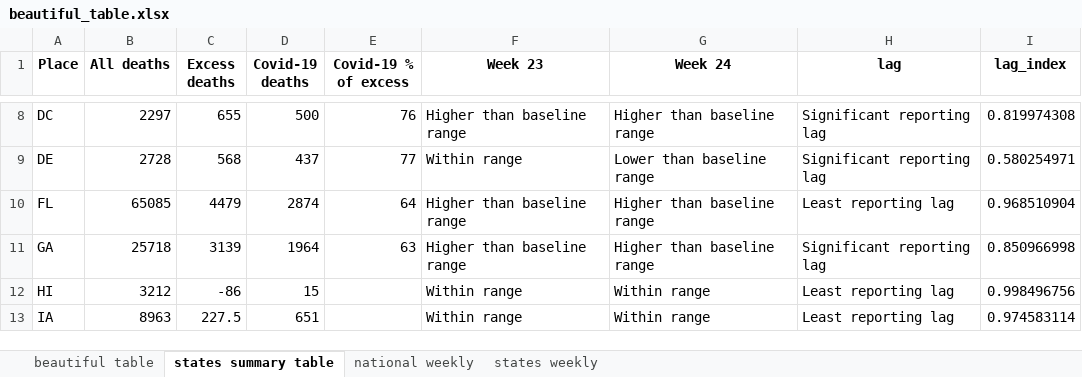
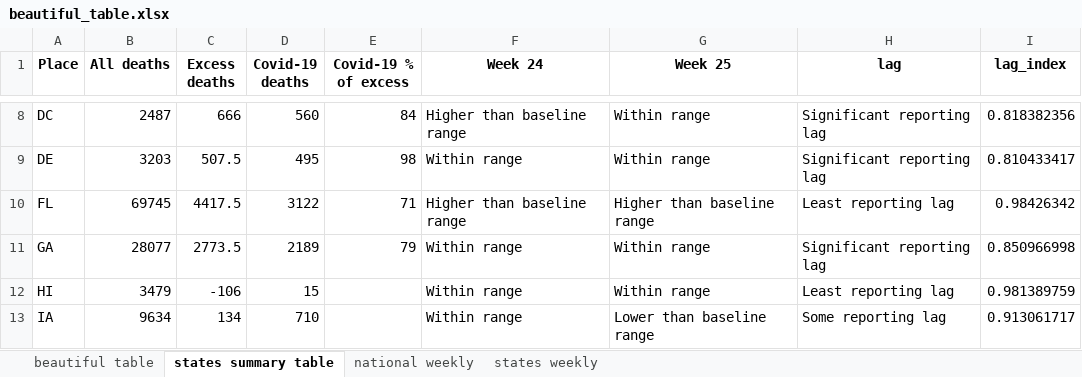
Before and after one commit to wpinvestigative/excess_deaths_covid19, an Excel workbook: data/outputs/beautiful_table.xlsx, sheet states summary table, drawn as a sheet; only a part is shown, gaps mark what is left out; values as stored, in another font and other column widths than the file's, no borders; the diff covers the shown part only; the diff names each change by its address in the sheet, - before the commit and + after, or states it on an @@ line.

```diff
--- a/data/outputs/beautiful_table.xlsx (sheet states summary table)
+++ b/data/outputs/beautiful_table.xlsx (sheet states summary table)
-F1: Week 23
+F1: Week 24
-G1: Week 24
+G1: Week 25
-B8 (All deaths): 2297
+B8 (All deaths): 2487
-C8 (Excess deaths): 655
+C8 (Excess deaths): 666
-D8 (Covid-19 deaths): 500
+D8 (Covid-19 deaths): 560
-E8 (Covid-19 % of excess): 76
+E8 (Covid-19 % of excess): 84
-G8 (Week 25): Higher than baseline range
+G8 (Week 25): Within range
-I8 (lag_index): 0.819974308
+I8 (lag_index): 0.818382356
-B9 (All deaths): 2728
+B9 (All deaths): 3203
-C9 (Excess deaths): 568
+C9 (Excess deaths): 507.5
-D9 (Covid-19 deaths): 437
+D9 (Covid-19 deaths): 495
-E9 (Covid-19 % of excess): 77
+E9 (Covid-19 % of excess): 98
-G9 (Week 25): Lower than baseline range
+G9 (Week 25): Within range
-I9 (lag_index): 0.580254971
+I9 (lag_index): 0.810433417
-B10 (All deaths): 65085
+B10 (All deaths): 69745
-C10 (Excess deaths): 4479
+C10 (Excess deaths): 4417.5
-D10 (Covid-19 deaths): 2874
+D10 (Covid-19 deaths): 3122
-E10 (Covid-19 % of excess): 64
+E10 (Covid-19 % of excess): 71
-I10 (lag_index): 0.968510904
+I10 (lag_index): 0.98426342
-B11 (All deaths): 25718
+B11 (All deaths): 28077
-C11 (Excess deaths): 3139
+C11 (Excess deaths): 2773.5
-D11 (Covid-19 deaths): 1964
+D11 (Covid-19 deaths): 2189
-E11 (Covid-19 % of excess): 63
+E11 (Covid-19 % of excess): 79
-F11 (Week 24): Higher than baseline range
+F11 (Week 24): Within range
-G11 (Week 25): Higher than baseline range
+G11 (Week 25): Within range
-B12 (All deaths): 3212
+B12 (All deaths): 3479
-C12 (Excess deaths): -86
+C12 (Excess deaths): -106
-I12 (lag_index): 0.998496756
+I12 (lag_index): 0.981389759
-B13 (All deaths): 8963
+B13 (All deaths): 9634
-C13 (Excess deaths): 227.5
+C13 (Excess deaths): 134
-D13 (Covid-19 deaths): 651
+D13 (Covid-19 deaths): 710
-G13 (Week 25): Within range
+G13 (Week 25): Lower than baseline range
-H13 (lag): Least reporting lag
+H13 (lag): Some reporting lag
-I13 (lag_index): 0.974583114
+I13 (lag_index): 0.913061717
```
Also changed, not shown: 247 edited cells elsewhere in this sheet, sheet states weekly, sheet national weekly, sheet beautiful table, 8 other files.
